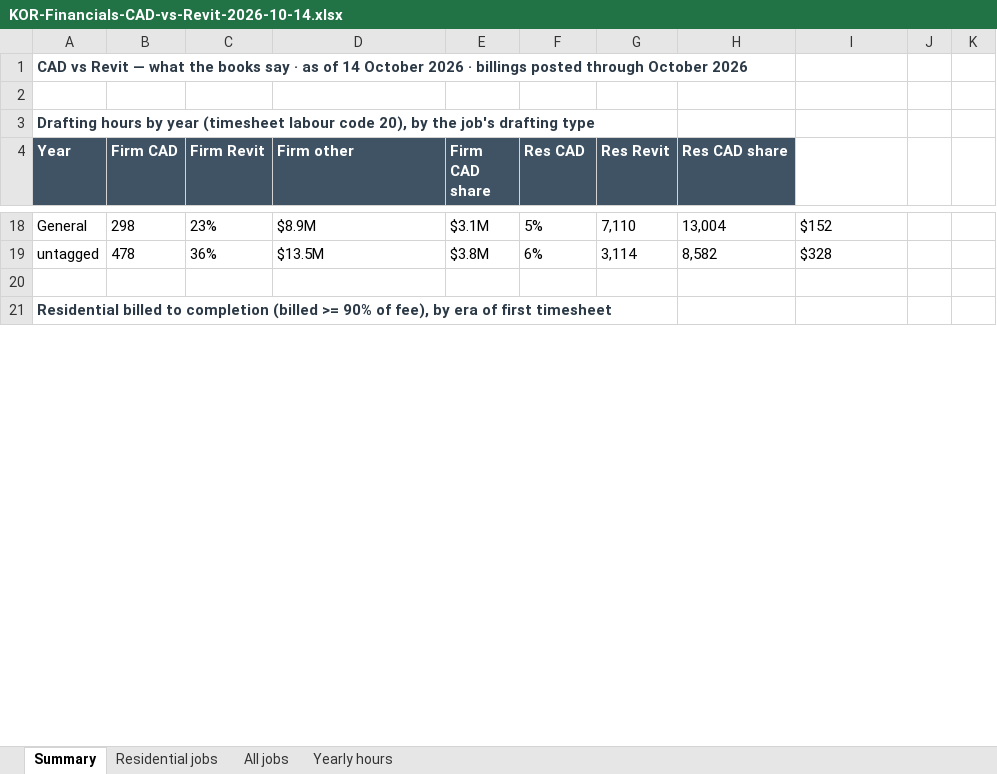
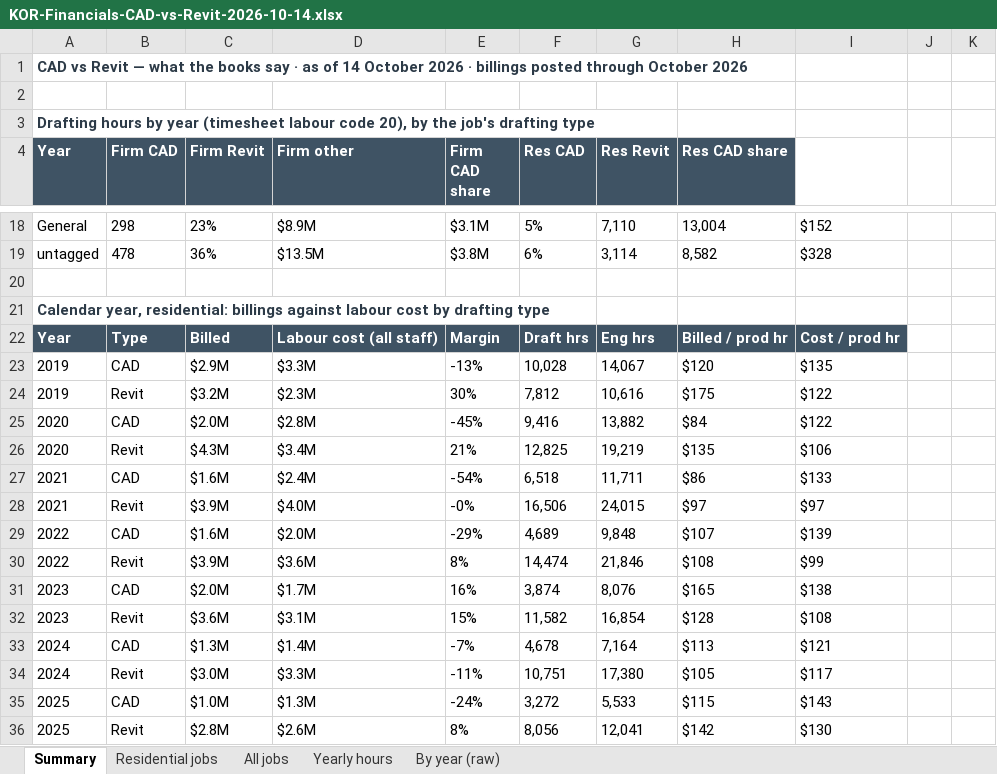
Before and after one commit to ilalonde1/Operations, an Excel workbook: docs/KOR-Financials-CAD-vs-Revit-2026-10-14.xlsx, sheet Summary, drawn as a sheet; only a part is shown, gaps mark what is left out; values as stored, in another font and other column widths than the file's, no borders; the diff covers the shown part only; the diff names each change by its address in the sheet, - before the commit and + after, or states it on an @@ line.

```diff
--- a/docs/KOR-Financials-CAD-vs-Revit-2026-10-14.xlsx (sheet Summary)
+++ b/docs/KOR-Financials-CAD-vs-Revit-2026-10-14.xlsx (sheet Summary)
+sheet tab: By year (raw)
-A21 (Year): Residential billed to completion (billed >= 90% of fee), by era of first timesheet
+A21 (Year): Calendar year, residential: billings against labour cost by drafting type
+row 22: Year | Type | Billed | Labour cost (all staff) | Margin | Draft hrs | Eng hrs | Billed / prod hr | Cost / prod hr
+row 23: 2019 | CAD | $2.9M | $3.3M | -13% | 10,028 | 14,067 | $120 | $135
+row 24: 2019 | Revit | $3.2M | $2.3M | 30% | 7,812 | 10,616 | $175 | $122
+row 25: 2020 | CAD | $2.0M | $2.8M | -45% | 9,416 | 13,882 | $84 | $122
+row 26: 2020 | Revit | $4.3M | $3.4M | 21% | 12,825 | 19,219 | $135 | $106
+row 27: 2021 | CAD | $1.6M | $2.4M | -54% | 6,518 | 11,711 | $86 | $133
+row 28: 2021 | Revit | $3.9M | $4.0M | -0% | 16,506 | 24,015 | $97 | $97
+row 29: 2022 | CAD | $1.6M | $2.0M | -29% | 4,689 | 9,848 | $107 | $139
+row 30: 2022 | Revit | $3.9M | $3.6M | 8% | 14,474 | 21,846 | $108 | $99
+row 31: 2023 | CAD | $2.0M | $1.7M | 16% | 3,874 | 8,076 | $165 | $138
+row 32: 2023 | Revit | $3.6M | $3.1M | 15% | 11,582 | 16,854 | $128 | $108
+row 33: 2024 | CAD | $1.3M | $1.4M | -7% | 4,678 | 7,164 | $113 | $121
+row 34: 2024 | Revit | $3.0M | $3.3M | -11% | 10,751 | 17,380 | $105 | $117
+row 35: 2025 | CAD | $1.0M | $1.3M | -24% | 3,272 | 5,533 | $115 | $143
+row 36: 2025 | Revit | $2.8M | $2.6M | 8% | 8,056 | 12,041 | $142 | $130
```
Also changed, not shown: 32 added rows, 3 removed rows and 87 edited cells elsewhere in this sheet, sheet All jobs, sheet Residential jobs, 3 other files.
